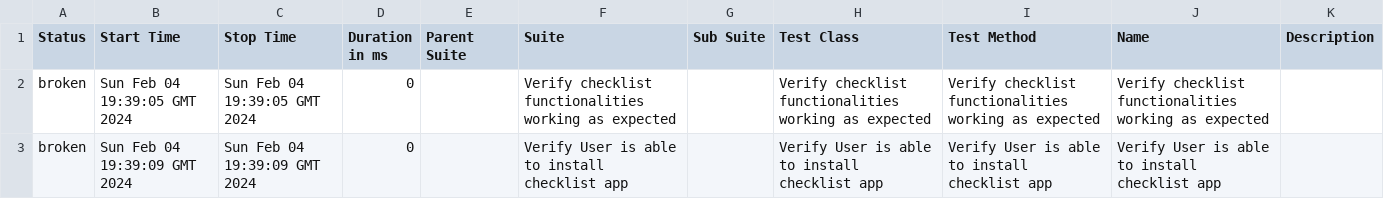
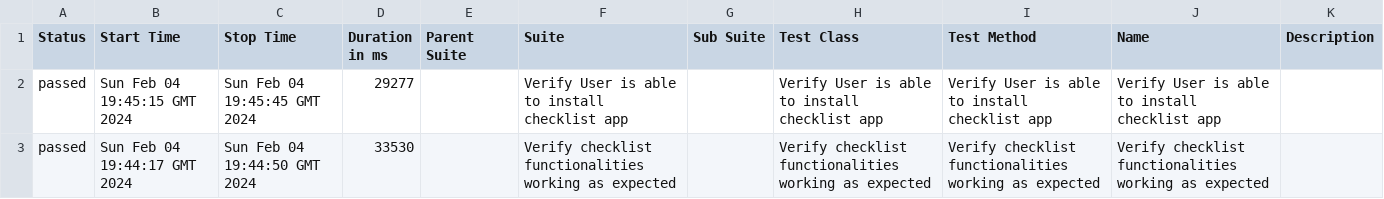
Before and after one commit to arslanyasin330/Checklist-Appbox, a CSV file: data/suites.csv, drawn as a sheet.

```diff
--- a/data/suites.csv
+++ b/data/suites.csv
@@ -1,3 +1,3 @@
 "Status","Start Time","Stop Time","Duration in ms","Parent Suite","Suite","Sub Suite","Test Class","Test Method","Name","Description"
-"broken","Sun Feb 04 19:39:05 GMT 2024","Sun Feb 04 19:39:05 GMT 2024","0","","Verify checklist functionalities working as expected","","Verify checklist functionalities working as expected","Verify checklist functionalities working as expected","Verify checklist functionalities working as expected",""
-"broken","Sun Feb 04 19:39:09 GMT 2024","Sun Feb 04 19:39:09 GMT 2024","0","","Verify User is able to install checklist app","","Verify User is able to install checklist app","Verify User is able to install checklist app","Verify User is able to install checklist app",""
+"passed","Sun Feb 04 19:45:15 GMT 2024","Sun Feb 04 19:45:45 GMT 2024","29277","","Verify User is able to install checklist app","","Verify User is able to install checklist app","Verify User is able to install checklist app","Verify User is able to install checklist app",""
+"passed","Sun Feb 04 19:44:17 GMT 2024","Sun Feb 04 19:44:50 GMT 2024","33530","","Verify checklist functionalities working as expected","","Verify checklist functionalities working as expected","Verify checklist functionalities working as expected","Verify checklist functionalities working as expected",""
```
Also changed, not shown: 30 other files.
